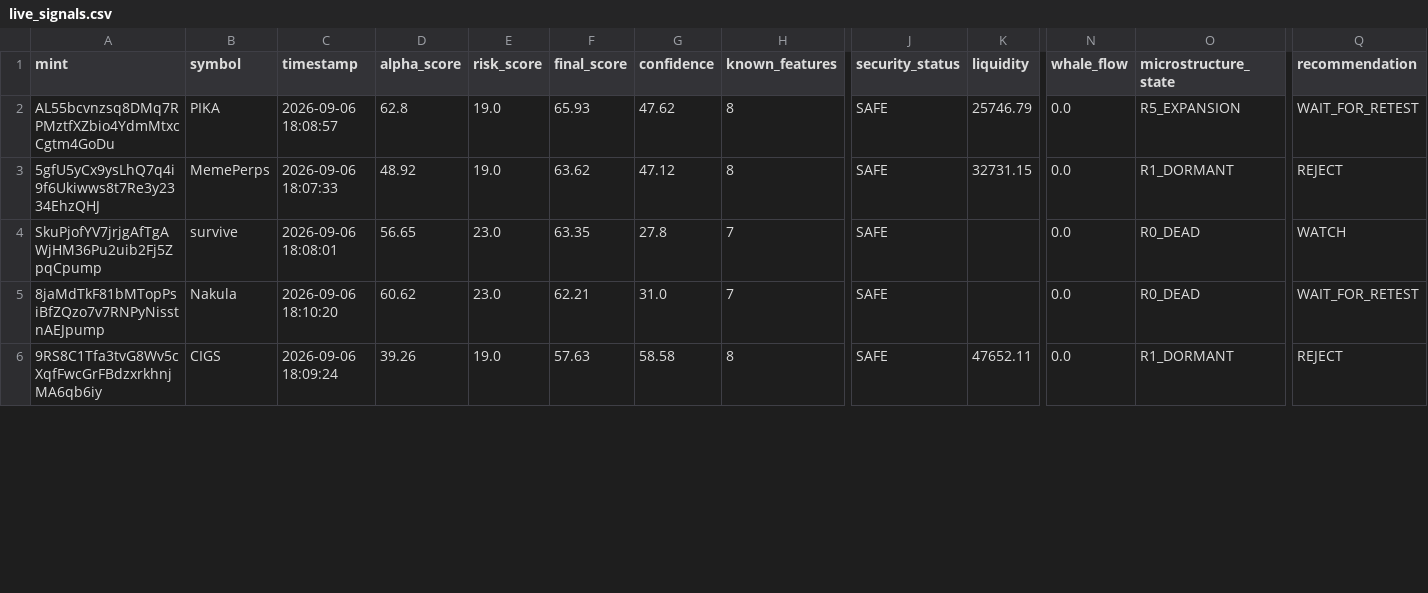
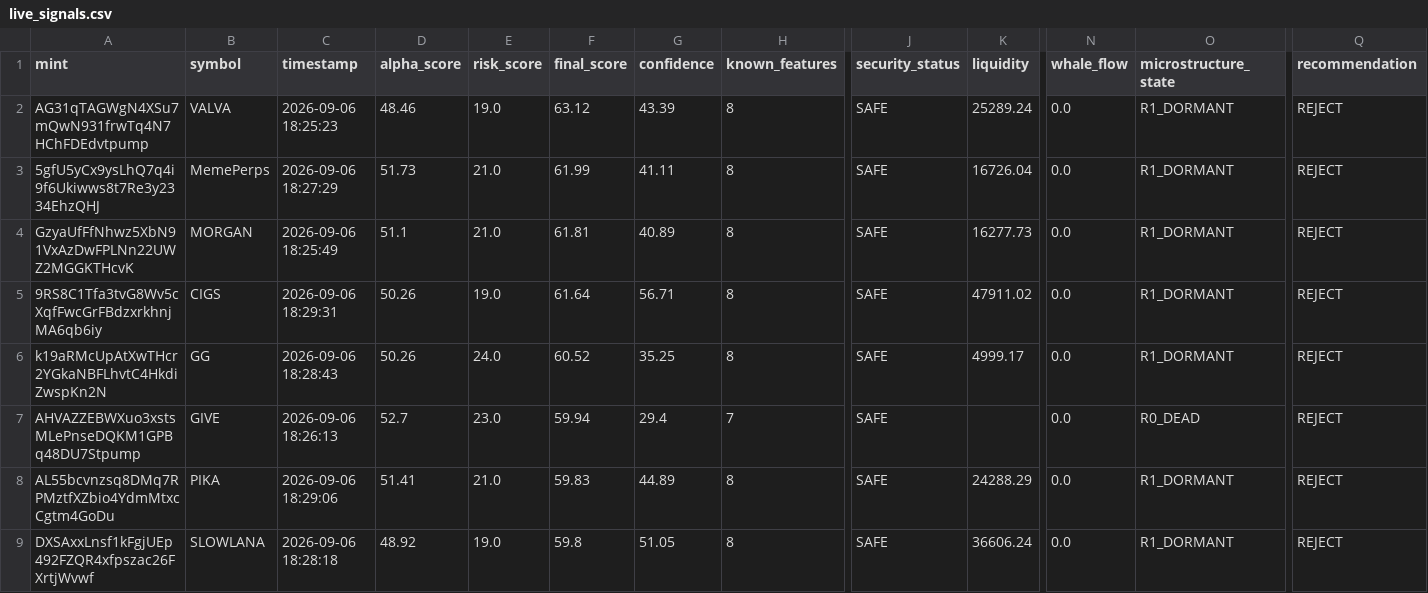
Before and after one commit to betaanoiar1-gif/solmeme, a CSV file: reports/live_signals.csv, drawn as a sheet; only a part is shown, gaps mark what is left out; removed rows and columns are numbered as before the commit, all else as after; rows hold the shown columns only; the diff covers the shown part only; the diff names each change by its address in the sheet, - before the commit and + after, or states it on an @@ line.

```diff
--- a/reports/live_signals.csv
+++ b/reports/live_signals.csv
-A2 (mint): AL55bcvnzsq8DMq7RPMztfXZbio4YdmMtxcCgtm4GoDu
+A2 (mint): AG31qTAGWgN4XSu7mQwN931frwTq4N7HChFDEdvtpump
-B2 (symbol): PIKA
+B2 (symbol): VALVA
-C2 (timestamp): 2026-09-06 18:08:57
+C2 (timestamp): 2026-09-06 18:25:23
-D2 (alpha_score): 62.8
+D2 (alpha_score): 48.46
-F2 (final_score): 65.93
+F2 (final_score): 63.12
-G2 (confidence): 47.62
+G2 (confidence): 43.39
-K2 (liquidity): 25746.79
+K2 (liquidity): 25289.24
-O2 (microstructure_state): R5_EXPANSION
+O2 (microstructure_state): R1_DORMANT
-Q2 (recommendation): WAIT_FOR_RETEST
+Q2 (recommendation): REJECT
-C3 (timestamp): 2026-09-06 18:07:33
+C3 (timestamp): 2026-09-06 18:27:29
-D3 (alpha_score): 48.92
+D3 (alpha_score): 51.73
-E3 (risk_score): 19.0
+E3 (risk_score): 21.0
-F3 (final_score): 63.62
+F3 (final_score): 61.99
-G3 (confidence): 47.12
+G3 (confidence): 41.11
-K3 (liquidity): 32731.15
+K3 (liquidity): 16726.04
-row 4: SkuPjofYV7jrjgAfTgAWjHM36Pu2uib2Fj5ZpqCpump | survіve | 2026-09-06 18:08:01 | 56.65 | 23.0 | 63.35 | 27.8 | 7 | SAFE |  | 0.0 | R0_DEAD | WATCH
-row 5: 8jaMdTkF81bMTopPsiBfZQzo7v7RNPyNisstnAEJpump | Nakula | 2026-09-06 18:10:20 | 60.62 | 23.0 | 62.21 | 31.0 | 7 | SAFE |  | 0.0 | R0_DEAD | WAIT_FOR_RETEST
+row 4: GzyaUfFfNhwz5XbN91VxAzDwFPLNn22UWZ2MGGKTHcvK | MORGAN | 2026-09-06 18:25:49 | 51.1 | 21.0 | 61.81 | 40.89 | 8 | SAFE | 16277.73 | 0.0 | R1_DORMANT | REJECT
-C5 (timestamp): 2026-09-06 18:09:24
+C5 (timestamp): 2026-09-06 18:29:31
-D5 (alpha_score): 39.26
+D5 (alpha_score): 50.26
-F5 (final_score): 57.63
+F5 (final_score): 61.64
-G5 (confidence): 58.58
+G5 (confidence): 56.71
-K5 (liquidity): 47652.11
+K5 (liquidity): 47911.02
+row 6: k19aRMcUpAtXwTHcr2YGkaNBFLhvtC4HkdiZwspKn2N | GG | 2026-09-06 18:28:43 | 50.26 | 24.0 | 60.52 | 35.25 | 8 | SAFE | 4999.17 | 0.0 | R1_DORMANT | REJECT
+row 7: AHVAZZEBWXuo3xstsMLePnseDQKM1GPBq48DU7Stpump | GIVE | 2026-09-06 18:26:13 | 52.7 | 23.0 | 59.94 | 29.4 | 7 | SAFE |  | 0.0 | R0_DEAD | REJECT
+row 8: AL55bcvnzsq8DMq7RPMztfXZbio4YdmMtxcCgtm4GoDu | PIKA | 2026-09-06 18:29:06 | 51.41 | 21.0 | 59.83 | 44.89 | 8 | SAFE | 24288.29 | 0.0 | R1_DORMANT | REJECT
+row 9: DXSAxxLnsf1kFgjUEp492FZQR4xfpszac26FXrtjWvwf | SLOWLANA | 2026-09-06 18:28:18 | 48.92 | 19.0 | 59.8 | 51.05 | 8 | SAFE | 36606.24 | 0.0 | R1_DORMANT | REJECT
```
Also changed, not shown: 1 added row, 1 removed row and 19 edited cells elsewhere in this file, reports/live_portfolio.csv, reports/live_tokens.csv, 5 other files.
